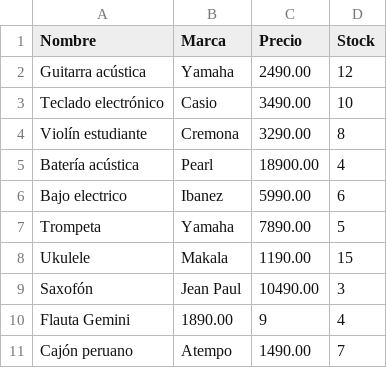
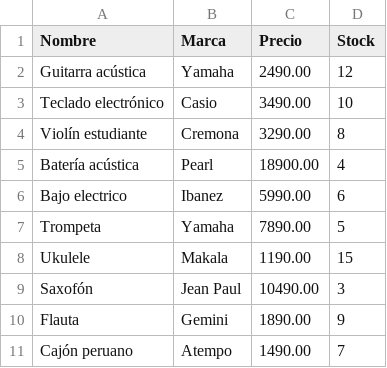
Before and after one commit to Changoleoncito/PROYECTOEDA, a CSV file: instrumentos.csv, drawn as a sheet; removed rows and columns are numbered as before the commit, all else as after; the diff names each change by its address in the sheet, - before the commit and + after, or states it on an @@ line.

```diff
--- a/instrumentos.csv
+++ b/instrumentos.csv
-row 10: Flauta Gemini | 1890.00 | 9 | 4
+row 10: Flauta | Gemini | 1890.00 | 9
```
Also changed, not shown: belleza.csv, herramientas.csv, 6 other files.
